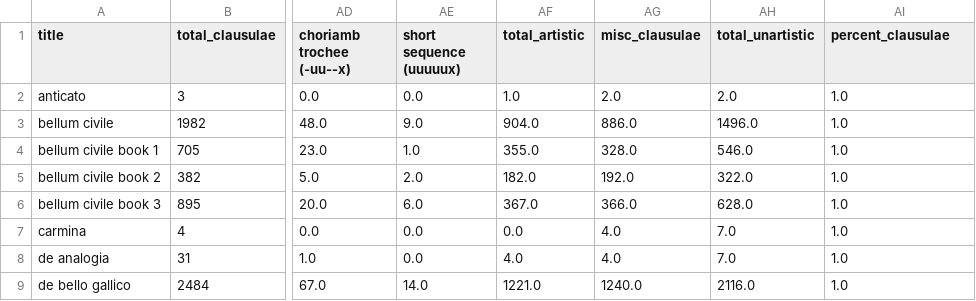
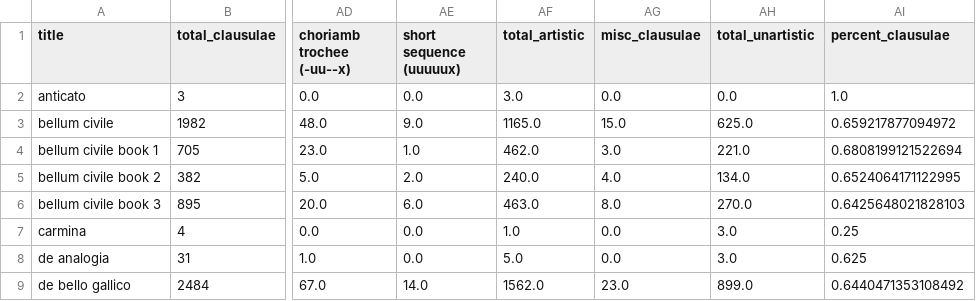
Before and after one commit to TylerKirby/latin-prose-rhythm, a CSV file: data/caesar_df.csv, drawn as a sheet; only a part is shown, gaps mark what is left out; the diff covers the shown part only; the diff names each change by its address in the sheet, - before the commit and + after, or states it on an @@ line.

```diff
--- a/data/caesar_df.csv
+++ b/data/caesar_df.csv
-AF2 (total_artistic): 1.0
+AF2 (total_artistic): 3.0
-AG2 (misc_clausulae): 2.0
+AG2 (misc_clausulae): 0.0
-AH2 (total_unartistic): 2.0
+AH2 (total_unartistic): 0.0
-AF3 (total_artistic): 904.0
+AF3 (total_artistic): 1165.0
-AG3 (misc_clausulae): 886.0
+AG3 (misc_clausulae): 15.0
-AH3 (total_unartistic): 1496.0
+AH3 (total_unartistic): 625.0
-AI3 (percent_clausulae): 1.0
+AI3 (percent_clausulae): 0.659217877094972
-AF4 (total_artistic): 355.0
+AF4 (total_artistic): 462.0
-AG4 (misc_clausulae): 328.0
+AG4 (misc_clausulae): 3.0
-AH4 (total_unartistic): 546.0
+AH4 (total_unartistic): 221.0
-AI4 (percent_clausulae): 1.0
+AI4 (percent_clausulae): 0.6808199121522694
-AF5 (total_artistic): 182.0
+AF5 (total_artistic): 240.0
-AG5 (misc_clausulae): 192.0
+AG5 (misc_clausulae): 4.0
-AH5 (total_unartistic): 322.0
+AH5 (total_unartistic): 134.0
-AI5 (percent_clausulae): 1.0
+AI5 (percent_clausulae): 0.6524064171122995
-AF6 (total_artistic): 367.0
+AF6 (total_artistic): 463.0
-AG6 (misc_clausulae): 366.0
+AG6 (misc_clausulae): 8.0
-AH6 (total_unartistic): 628.0
+AH6 (total_unartistic): 270.0
-AI6 (percent_clausulae): 1.0
+AI6 (percent_clausulae): 0.6425648021828103
-AF7 (total_artistic): 0.0
+AF7 (total_artistic): 1.0
-AG7:AG8 (misc_clausulae): 4.0
+AG7:AG8 (misc_clausulae): 0.0
-AH7:AH8 (total_unartistic): 7.0
+AH7:AH8 (total_unartistic): 3.0
-AI7 (percent_clausulae): 1.0
+AI7 (percent_clausulae): 0.25
-AF8 (total_artistic): 4.0
+AF8 (total_artistic): 5.0
-AI8 (percent_clausulae): 1.0
+AI8 (percent_clausulae): 0.625
-AF9 (total_artistic): 1221.0
+AF9 (total_artistic): 1562.0
-AG9 (misc_clausulae): 1240.0
+AG9 (misc_clausulae): 23.0
-AH9 (total_unartistic): 2116.0
+AH9 (total_unartistic): 899.0
-AI9 (percent_clausulae): 1.0
+AI9 (percent_clausulae): 0.6440471353108492
```
Also changed, not shown: 42 edited cells elsewhere in this file, data/cicero_df.csv, data/livy_df.csv, 29 other files.
